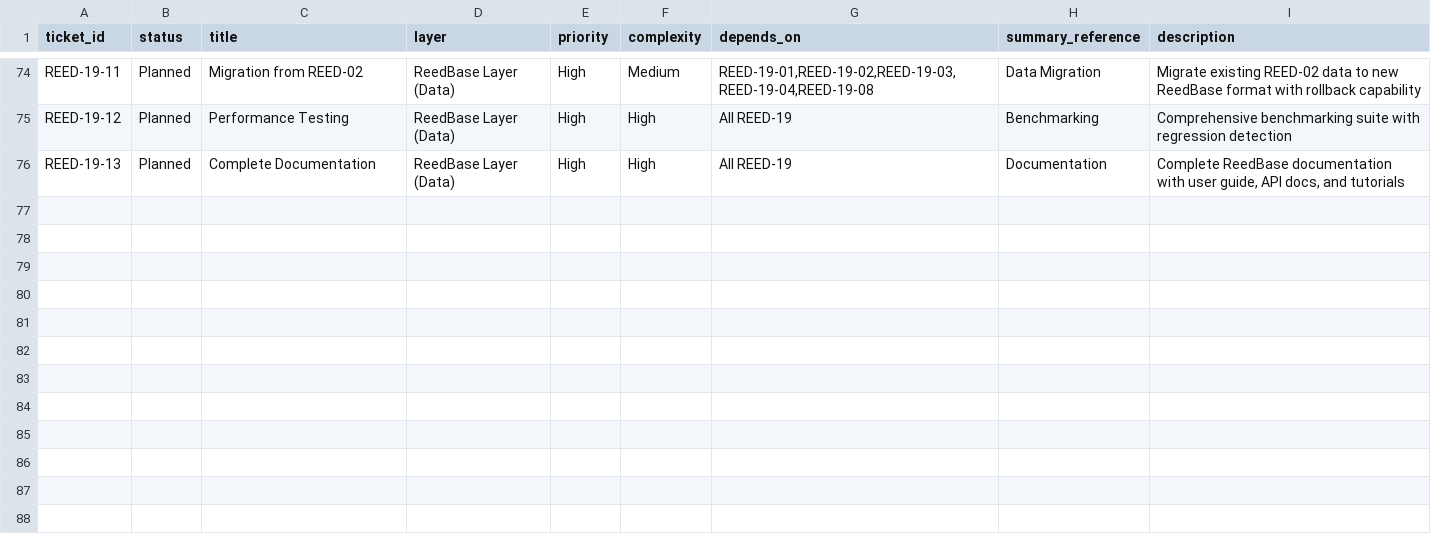
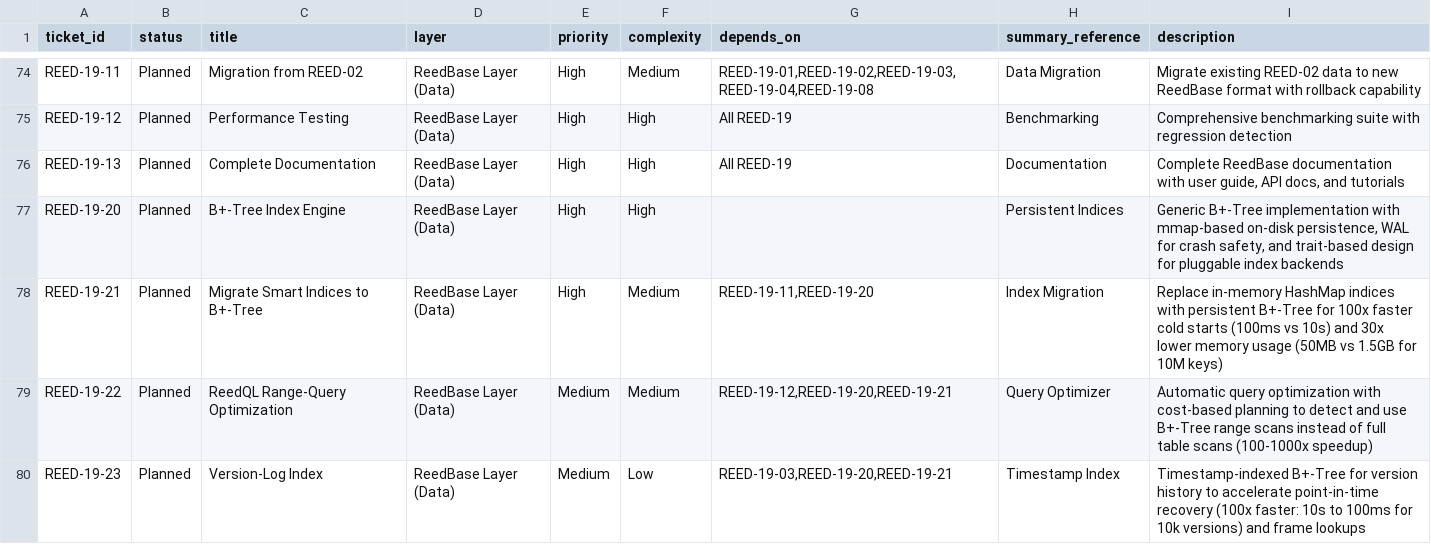
Before and after one commit to vvoss-dev/ReedCMS, a CSV file: _workbench/Tickets/ticket-index.csv, drawn as a sheet; only a part is shown, gaps mark what is left out; the diff names each change by its address in the sheet, - before the commit and + after, or states it on an @@ line.

Commit message:
[REED-19-20][REED-19-21][REED-19-22][REED-19-23] – docs: add B+-Tree persistent index tickets
Added 4 new tickets for Phase 5 (Persistent Indices):

- REED-19-20: B+-Tree Index Engine
  - Generic B+-Tree implementation with mmap persistence
  - WAL for crash safety, trait-based design
  - 4KB pages, CRC32 checksums, FreeBSD-compatible

- REED-19-21: Migrate Smart Indices to B+-Tree
  - Replace HashMap with B+-Tree backends
  - 100x faster cold starts (10s → 100ms)
  - 30x lower memory (1.5GB → 50MB for 10M keys)

- REED-19-22: ReedQL Range-Query Optimization
  - Cost-based query optimizer
  - Auto-detect range patterns for B+-Tree usage
  - 100-1000x speedup for selective queries

- REED-19-23: Version-Log Index
  - Timestamp-indexed B+-Tree for version history
  - 100x faster point-in-time recovery
  - Frame lookup optimization

Also added:
- ReedBase_Documentation.md (69KB comprehensive database docs)
- Updated ReedBase_Status.md (Phase 4 complete, 14/22 tickets done)
- Updated ticket-index.csv with 4 new entries

```diff
--- a/_workbench/Tickets/ticket-index.csv
+++ b/_workbench/Tickets/ticket-index.csv
+row 77: REED-19-20 | Planned | B+-Tree Index Engine | ReedBase Layer (Data) | High | High |  | Persistent Indices | Generic B+-Tree implementation with mmap-based on-disk persistence, WAL for crash safety, and trait-based design for pluggable index backends
+row 78: REED-19-21 | Planned | Migrate Smart Indices to B+-Tree | ReedBase Layer (Data) | High | Medium | REED-19-11,REED-19-20 | Index Migration | Replace in-memory HashMap indices with persistent B+-Tree for 100x faster cold starts (100ms vs 10s) and 30x lower memory usage (50MB vs 1.5GB for 10M keys)
+row 79: REED-19-22 | Planned | ReedQL Range-Query Optimization | ReedBase Layer (Data) | Medium | Medium | REED-19-12,REED-19-20,REED-19-21 | Query Optimizer | Automatic query optimization with cost-based planning to detect and use B+-Tree range scans instead of full table scans (100-1000x speedup)
+row 80: REED-19-23 | Planned | Version-Log Index | ReedBase Layer (Data) | Medium | Low | REED-19-03,REED-19-20,REED-19-21 | Timestamp Index | Timestamp-indexed B+-Tree for version history to accelerate point-in-time recovery (100x faster: 10s to 100ms for 10k versions) and frame lookups
```
Also changed, not shown: 6 other files.
